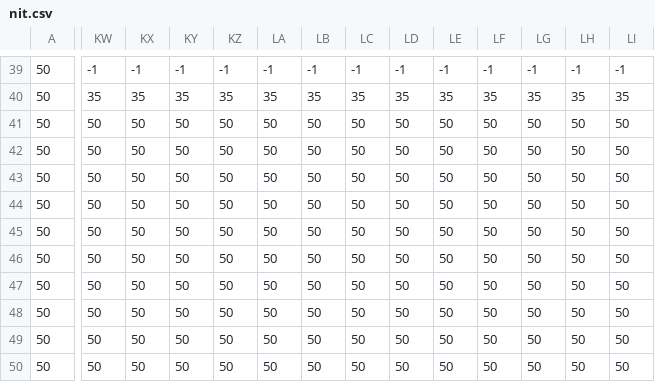
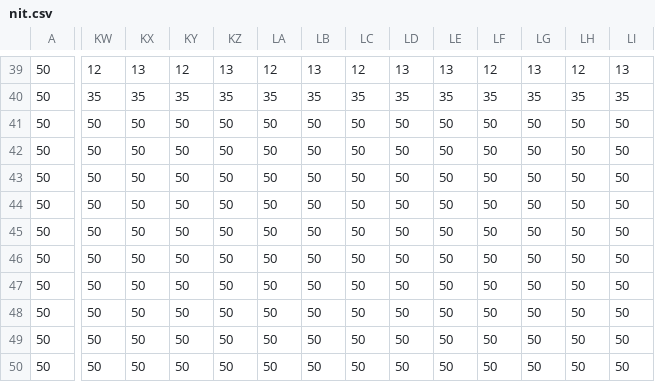
Before and after one commit to chien04/Project, a CSV file: map/nit.csv, drawn as a sheet; only a part is shown, gaps mark what is left out; the diff covers the shown part only; the diff names each change by its address in the sheet, - before the commit and + after, or states it on an @@ line.

```diff
--- a/map/nit.csv
+++ b/map/nit.csv
-KW39: -1
+KW39: 12
-KX39: -1
+KX39: 13
-KY39: -1
+KY39: 12
-KZ39: -1
+KZ39: 13
-LA39: -1
+LA39: 12
-LB39: -1
+LB39: 13
-LC39: -1
+LC39: 12
-LD39: -1
+LD39: 13
-LE39: -1
+LE39: 13
-LF39: -1
+LF39: 12
-LG39: -1
+LG39: 13
-LH39: -1
+LH39: 12
-LI39: -1
+LI39: 13
```
Also changed, not shown: 33 edited cells elsewhere in this file, 21 other files.
